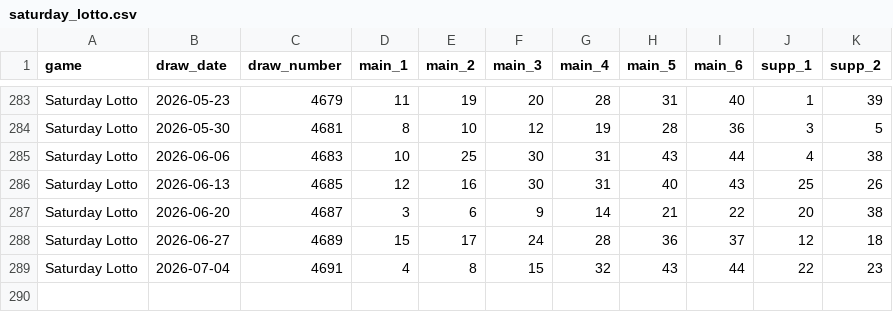
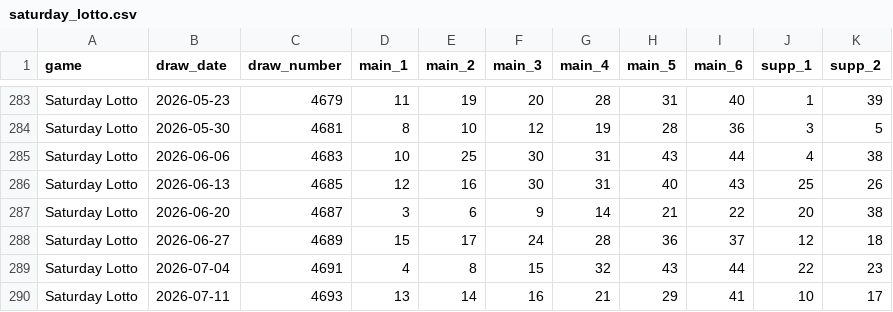
Before and after one commit to tonybjzhao/lottrun_flutter, a CSV file: docs/saturday_lotto.csv, drawn as a sheet; only a part is shown, gaps mark what is left out; the diff names each change by its address in the sheet, - before the commit and + after, or states it on an @@ line.

```diff
--- a/docs/saturday_lotto.csv
+++ b/docs/saturday_lotto.csv
+row 290: Saturday Lotto | 2026-07-11 | 4693 | 13 | 14 | 16 | 21 | 29 | 41 | 10 | 17
```
Also changed, not shown: docs/us_megamillions.csv, 1 other file.
